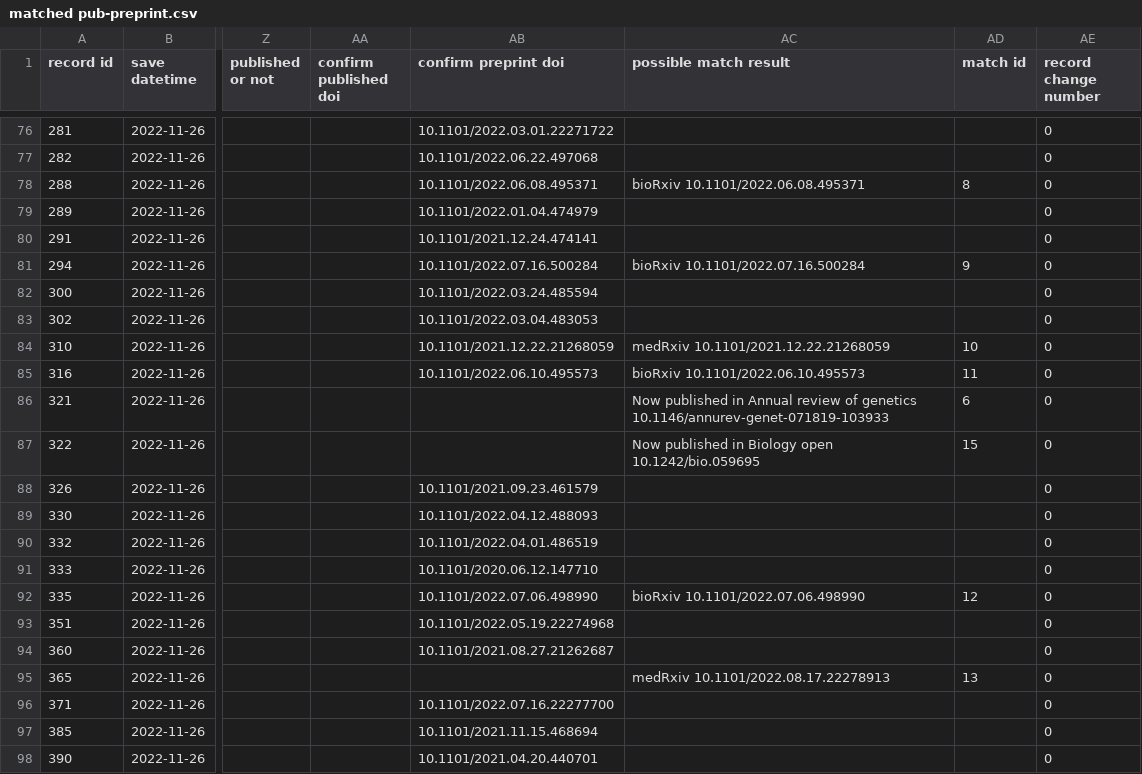
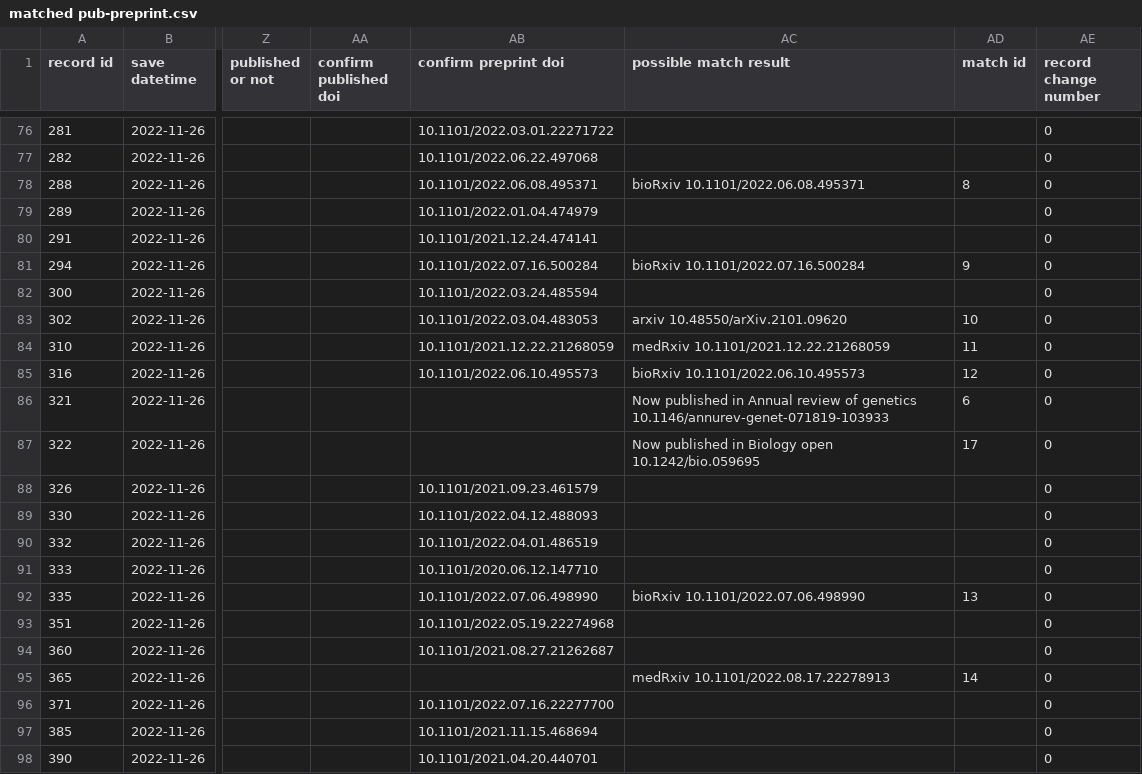
Before and after one commit to hydai99/Pub-Collection-Web, a CSV file: database/matched pub-preprint.csv, drawn as a sheet; only a part is shown, gaps mark what is left out; the diff covers the shown part only; the diff names each change by its address in the sheet, - before the commit and + after, or states it on an @@ line.

```diff
--- a/database/matched pub-preprint.csv
+++ b/database/matched pub-preprint.csv
-AC83 (possible match result): (empty)
+AC83 (possible match result): arxiv 10.48550/arXiv.2101.09620
-AD83 (match id): (empty)
+AD83 (match id): 10
-AD84 (match id): 10
+AD84 (match id): 11
-AD85 (match id): 11
+AD85 (match id): 12
-AD87 (match id): 15
+AD87 (match id): 17
-AD92 (match id): 12
+AD92 (match id): 13
-AD95 (match id): 13
+AD95 (match id): 14
```
Also changed, not shown: 2 added rows and 33 edited cells elsewhere in this file, 5 other files.
